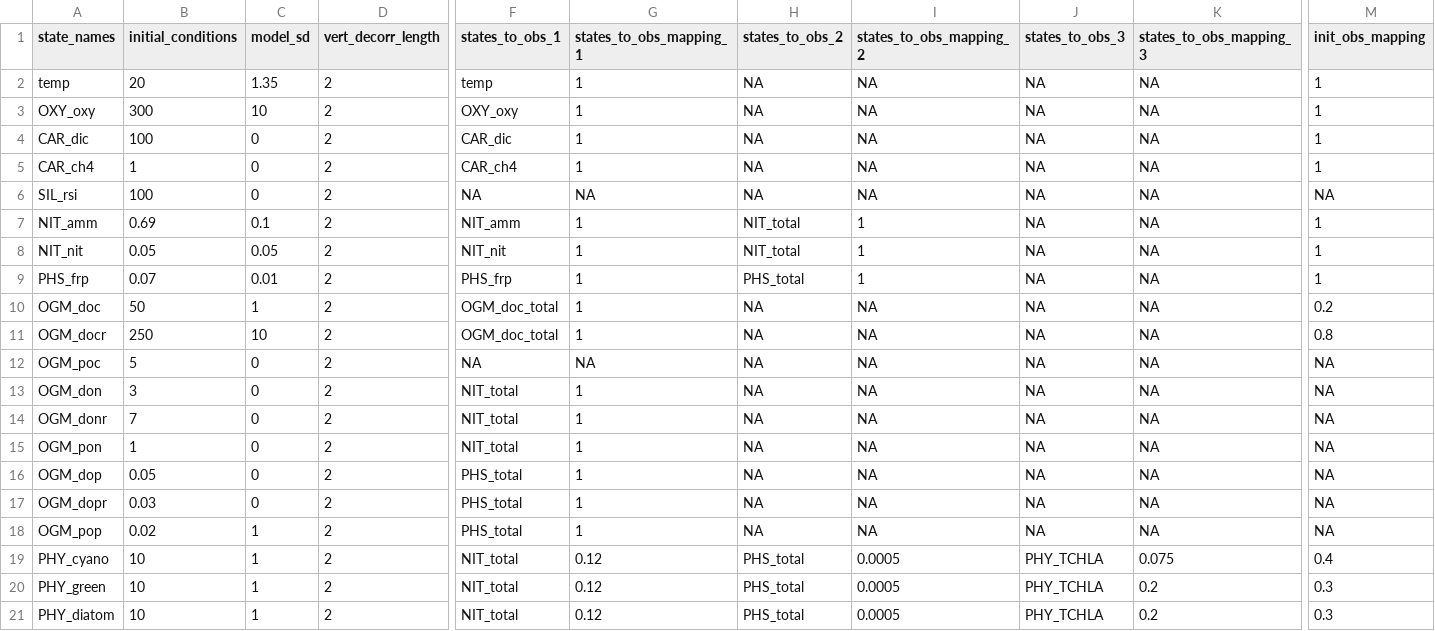
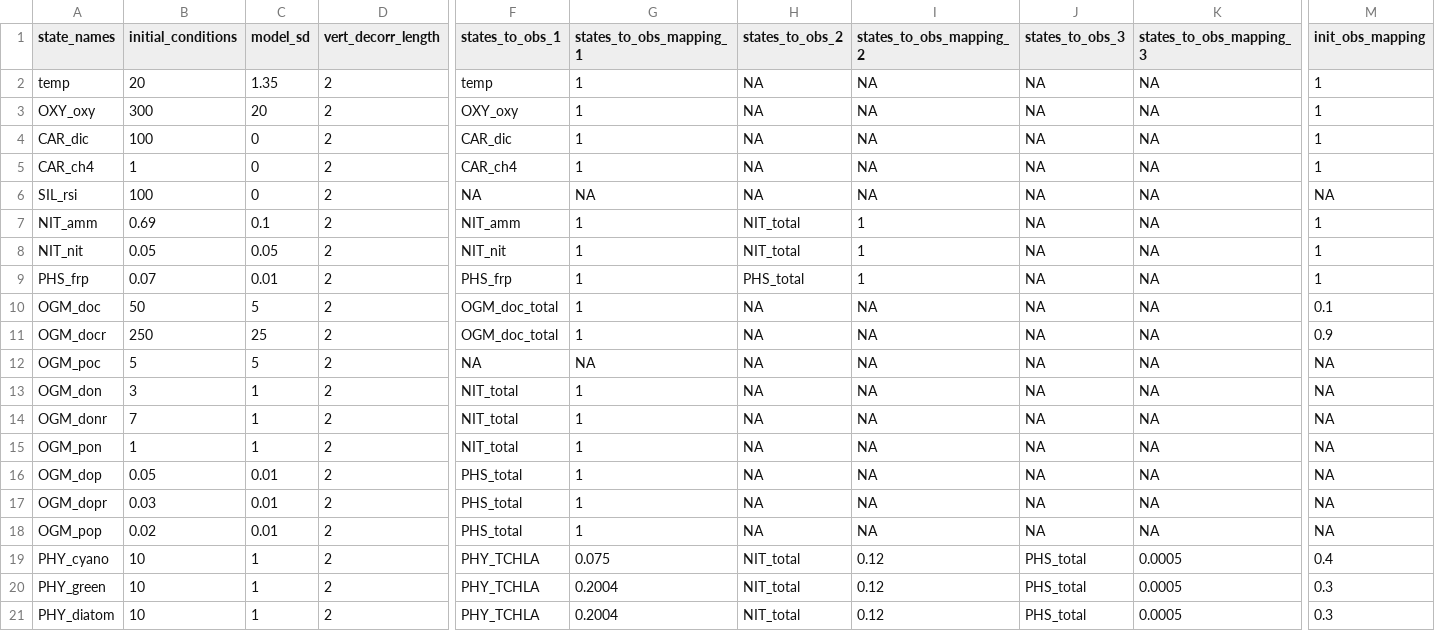
Before and after one commit to vahid-dan/FCRE-forecast-code, a CSV file: configuration/FLAREr/states_config_aed.csv, drawn as a sheet; only a part is shown, gaps mark what is left out; the diff names each change by its address in the sheet, - before the commit and + after, or states it on an @@ line.

```diff
--- a/configuration/FLAREr/states_config_aed.csv
+++ b/configuration/FLAREr/states_config_aed.csv
-C3 (model_sd): 10
+C3 (model_sd): 20
-C10 (model_sd): 1
+C10 (model_sd): 5
-M10 (init_obs_mapping): 0.2
+M10 (init_obs_mapping): 0.1
-C11 (model_sd): 10
+C11 (model_sd): 25
-M11 (init_obs_mapping): 0.8
+M11 (init_obs_mapping): 0.9
-C12 (model_sd): 0
+C12 (model_sd): 5
-C13:C15 (model_sd): 0
+C13:C15 (model_sd): 1
-C16:C17 (model_sd): 0
+C16:C17 (model_sd): 0.01
-C18 (model_sd): 1
+C18 (model_sd): 0.01
-F19:F21 (states_to_obs_1): NIT_total
+F19:F21 (states_to_obs_1): PHY_TCHLA
-G19 (states_to_obs_mapping_1): 0.12
+G19 (states_to_obs_mapping_1): 0.075
-H19:H21 (states_to_obs_2): PHS_total
+H19:H21 (states_to_obs_2): NIT_total
-I19:I21 (states_to_obs_mapping_2): 0.0005
+I19:I21 (states_to_obs_mapping_2): 0.12
-J19:J21 (states_to_obs_3): PHY_TCHLA
+J19:J21 (states_to_obs_3): PHS_total
-K19 (states_to_obs_mapping_3): 0.075
+K19 (states_to_obs_mapping_3): 0.0005
-G20:G21 (states_to_obs_mapping_1): 0.12
+G20:G21 (states_to_obs_mapping_1): 0.2004
-K20:K21 (states_to_obs_mapping_3): 0.2
+K20:K21 (states_to_obs_mapping_3): 0.0005
```
Also changed, not shown: configuration/FLAREr/observations_config_aed.csv, configuration/FLAREr/parameter_calibration_config_aed.csv, 12 other files.
